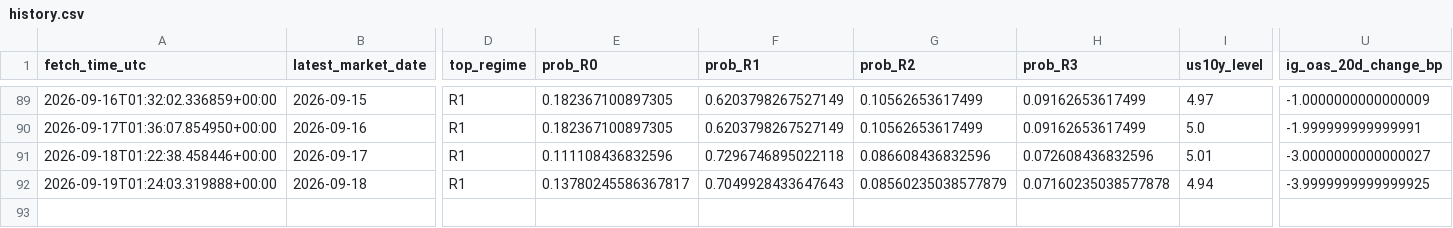
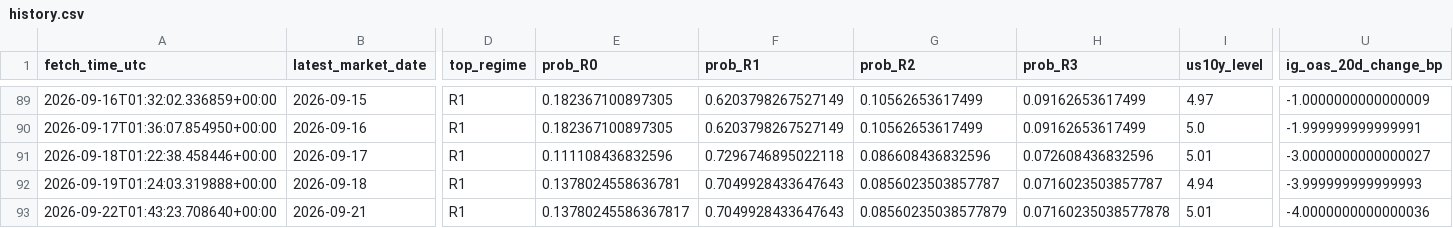
Before and after one commit to harryz77-ai/macro-regime-experiment, a CSV file: data/history.csv, drawn as a sheet; only a part is shown, gaps mark what is left out; rows hold the shown columns only; the diff names each change by its address in the sheet, - before the commit and + after, or states it on an @@ line.

```diff
--- a/data/history.csv
+++ b/data/history.csv
-E92 (prob_R0): 0.13780245586367817
+E92 (prob_R0): 0.1378024558636781
-G92 (prob_R2): 0.08560235038577879
+G92 (prob_R2): 0.0856023503857787
-H92 (prob_R3): 0.07160235038577878
+H92 (prob_R3): 0.0716023503857787
-U92 (ig_oas_20d_change_bp): -3.9999999999999925
+U92 (ig_oas_20d_change_bp): -3.999999999999993
+row 93: 2026-09-22T01:43:23.708640+00:00 | 2026-09-21 | R1 | 0.13780245586367817 | 0.7049928433647643 | 0.08560235038577879 | 0.07160235038577878 | 5.01 | -4.0000000000000036
```
Also changed, not shown: 2 other files.
